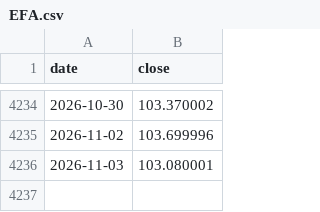
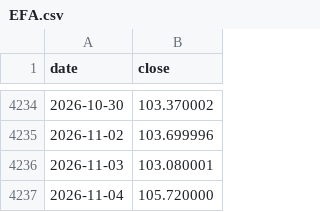
Before and after one commit to Bittehub/Bittehub, a CSV file: donnees/prix/EFA.csv, drawn as a sheet; only a part is shown, gaps mark what is left out; the diff names each change by its address in the sheet, - before the commit and + after, or states it on an @@ line.

```diff
--- a/donnees/prix/EFA.csv
+++ b/donnees/prix/EFA.csv
+row 4237: 2026-11-04 | 105.720000
```
Also changed, not shown: donnees/prix/GLD.csv, donnees/prix/IWM.csv, 25 other files.
